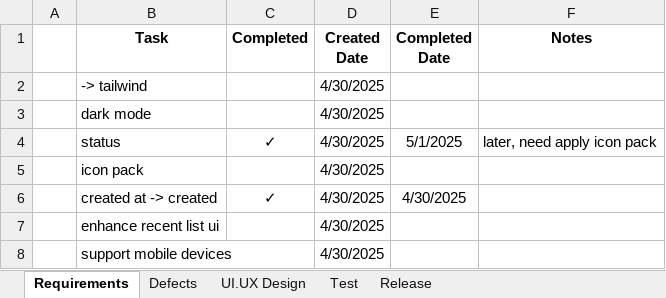
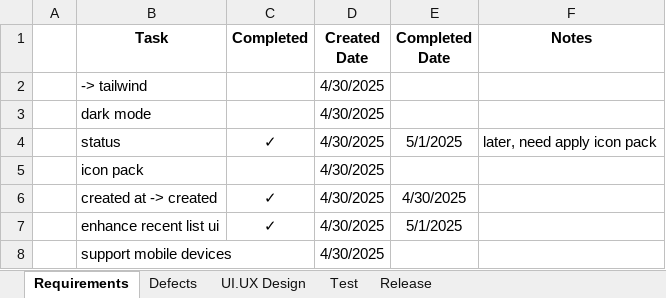
Before and after one commit to jman-9/planit, an Excel workbook: doc/tasks.xlsx, sheet Requirements, drawn as a sheet; values as stored, in another font and other column widths than the file's, no borders; the diff names each change by its address in the sheet, - before the commit and + after, or states it on an @@ line.

Commit message:
Apply new Recent List design to Dashboard

```diff
--- a/doc/tasks.xlsx (sheet Requirements)
+++ b/doc/tasks.xlsx (sheet Requirements)
-C7 (Completed): (empty)
+C7 (Completed): ✓
-E7 (Completed Date): (empty)
+E7 (Completed Date): 5/1/2025
```
Also changed, not shown: 6 other files.
